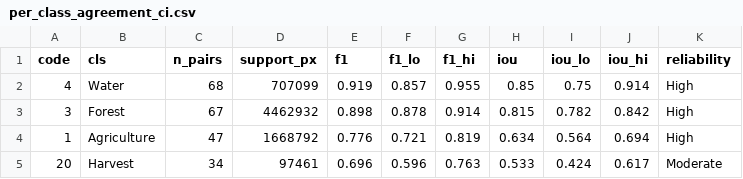
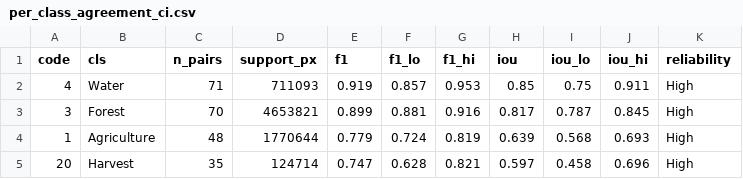
Before and after one commit to mburns2002/Landcover_Interpretation, a CSV file: reports/interpreter_agreement/per_class_agreement_ci.csv, drawn as a sheet; only a part is shown; the diff covers the shown part only.

```diff
--- a/reports/interpreter_agreement/per_class_agreement_ci.csv
+++ b/reports/interpreter_agreement/per_class_agreement_ci.csv
@@ -1,5 +1,5 @@
 code,cls,n_pairs,support_px,f1,f1_lo,f1_hi,iou,iou_lo,iou_hi,reliability
-4,Water,68,707099,0.919,0.857,0.955,0.85,0.75,0.914,High
-3,Forest,67,4462932,0.898,0.878,0.914,0.815,0.782,0.842,High
-1,Agriculture,47,1668792,0.776,0.721,0.819,0.634,0.564,0.694,High
-20,Harvest,34,97461,0.696,0.596,0.763,0.533,0.424,0.617,Moderate
+4,Water,71,711093,0.919,0.857,0.953,0.85,0.75,0.911,High
+3,Forest,70,4653821,0.899,0.881,0.916,0.817,0.787,0.845,High
+1,Agriculture,48,1770644,0.779,0.724,0.819,0.639,0.568,0.693,High
+20,Harvest,35,124714,0.747,0.628,0.821,0.597,0.458,0.696,High
```
Also changed, not shown: 49 edited cells elsewhere in this file, reports/interpreter_agreement/geometry/patchpair_summary.csv, reports/interpreter_agreement/geometry/size_conditional_summary.csv, 25 other files.
